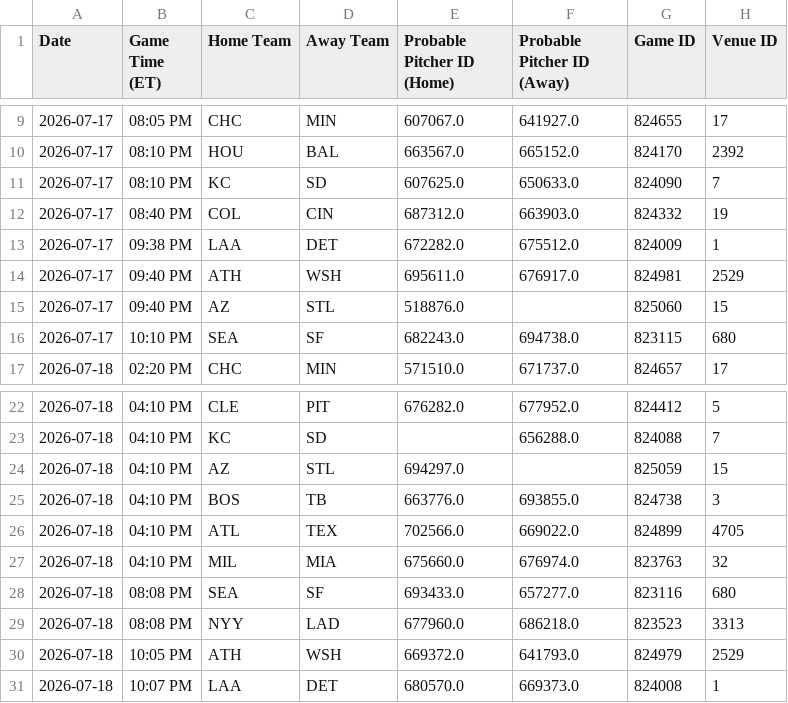
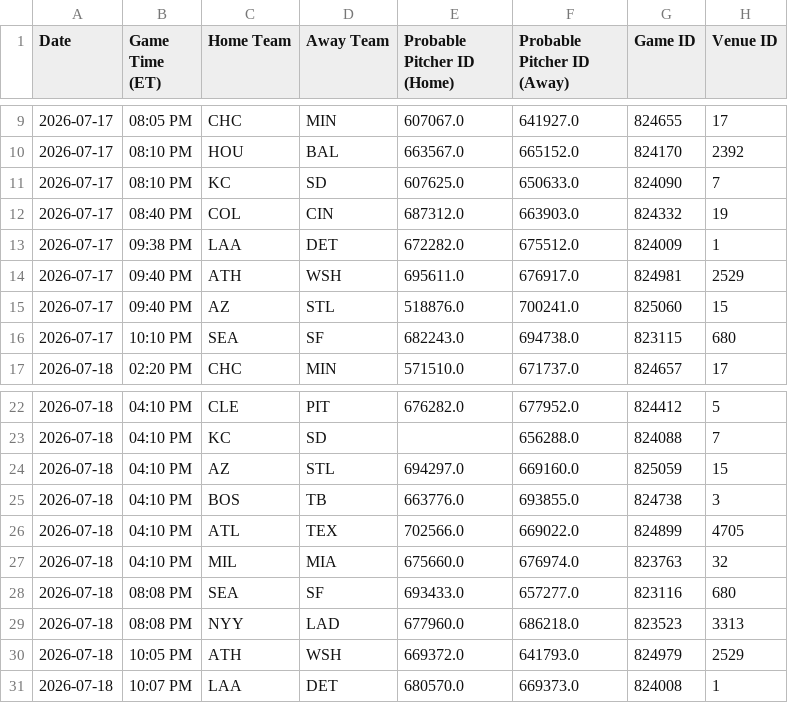
Before and after one commit to prsm-labs/going-yard, a CSV file: public/data/mlb_series_schedule.csv, drawn as a sheet; only a part is shown, gaps mark what is left out; the diff names each change by its address in the sheet, - before the commit and + after, or states it on an @@ line.

```diff
--- a/public/data/mlb_series_schedule.csv
+++ b/public/data/mlb_series_schedule.csv
-F15 (Probable Pitcher ID (Away)): (empty)
+F15 (Probable Pitcher ID (Away)): 700241.0
-F24 (Probable Pitcher ID (Away)): (empty)
+F24 (Probable Pitcher ID (Away)): 669160.0
```
Also changed, not shown: public/data/daily_summary.csv, public/data/daily_summary_tomorrow.csv, 8 other files.
